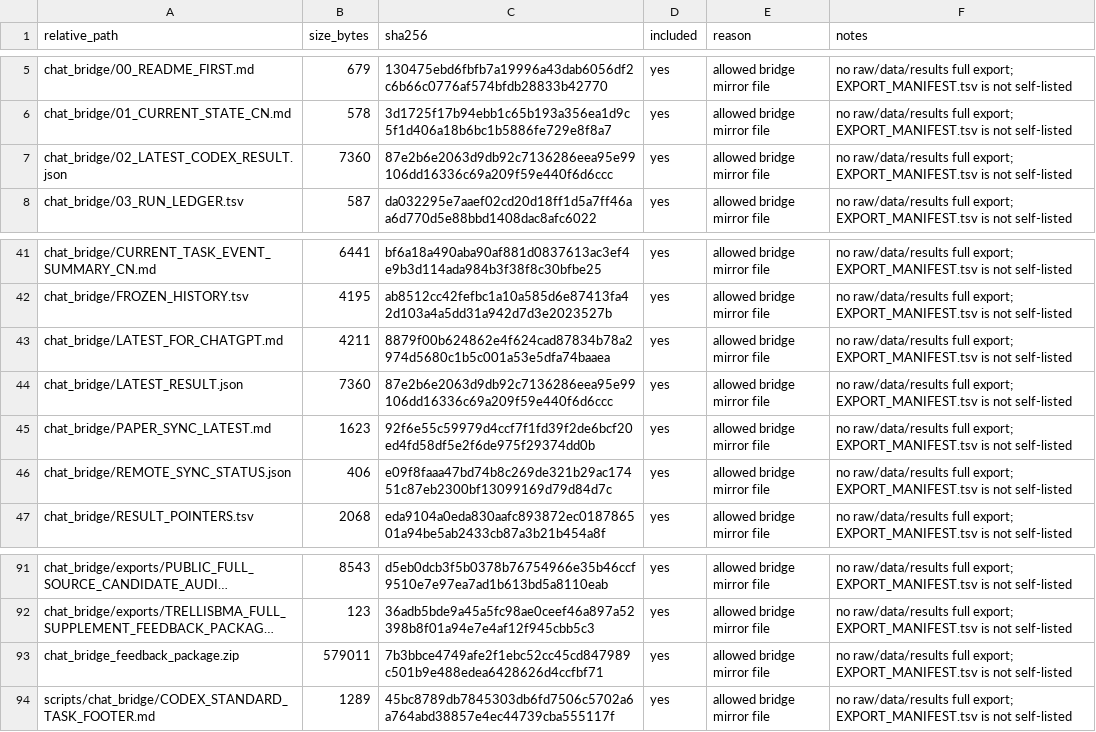
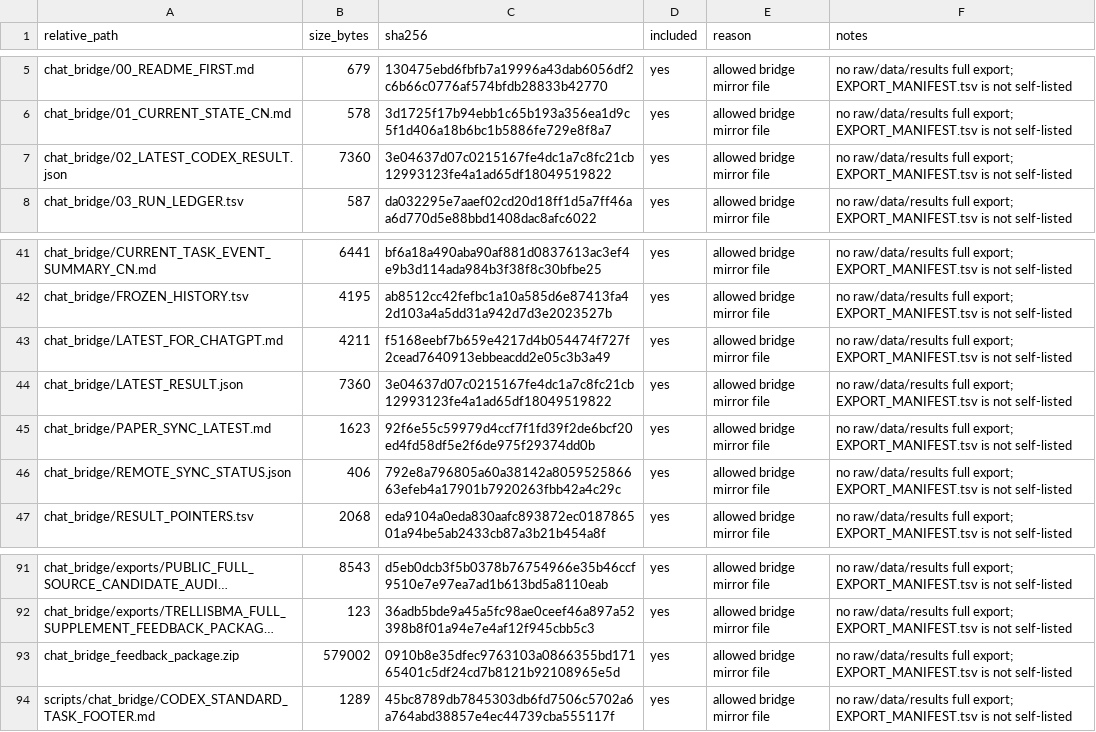
Before and after one commit to Jarvis5272/caor-chat-bridge, a TSV file: EXPORT_MANIFEST.tsv, drawn as a sheet; only a part is shown, gaps mark what is left out; long unchanged cells end in …; the diff names each change by its address in the sheet, - before the commit and + after, or states it on an @@ line.

```diff
--- a/EXPORT_MANIFEST.tsv
+++ b/EXPORT_MANIFEST.tsv
-C7 (sha256): 87e2b6e2063d9db92c7136286eea95e99106dd16336c69a209f59e440f6d6ccc
+C7 (sha256): 3e04637d07c0215167fe4dc1a7c8fc21cb12993123fe4a1ad65df18049519822
-C43 (sha256): 8879f00b624862e4f624cad87834b78a2974d5680c1b5c001a53e5dfa74baaea
+C43 (sha256): f5168eebf7b659e4217d4b054474f727f2cead7640913ebbeacdd2e05c3b3a49
-C44 (sha256): 87e2b6e2063d9db92c7136286eea95e99106dd16336c69a209f59e440f6d6ccc
+C44 (sha256): 3e04637d07c0215167fe4dc1a7c8fc21cb12993123fe4a1ad65df18049519822
-C46 (sha256): e09f8faaa47bd74b8c269de321b29ac17451c87eb2300bf13099169d79d84d7c
+C46 (sha256): 792e8a796805a60a38142a805952586663efeb4a17901b7920263fbb42a4c29c
-B93 (size_bytes): 579011
+B93 (size_bytes): 579002
-C93 (sha256): 7b3bbce4749afe2f1ebc52cc45cd847989c501b9e488edea6428626d4ccfbf71
+C93 (sha256): 0910b8e35dfec9763103a0866355bd17165401c5df24cd7b8121b92108965e5d
```
Also changed, not shown: 5 other files.
